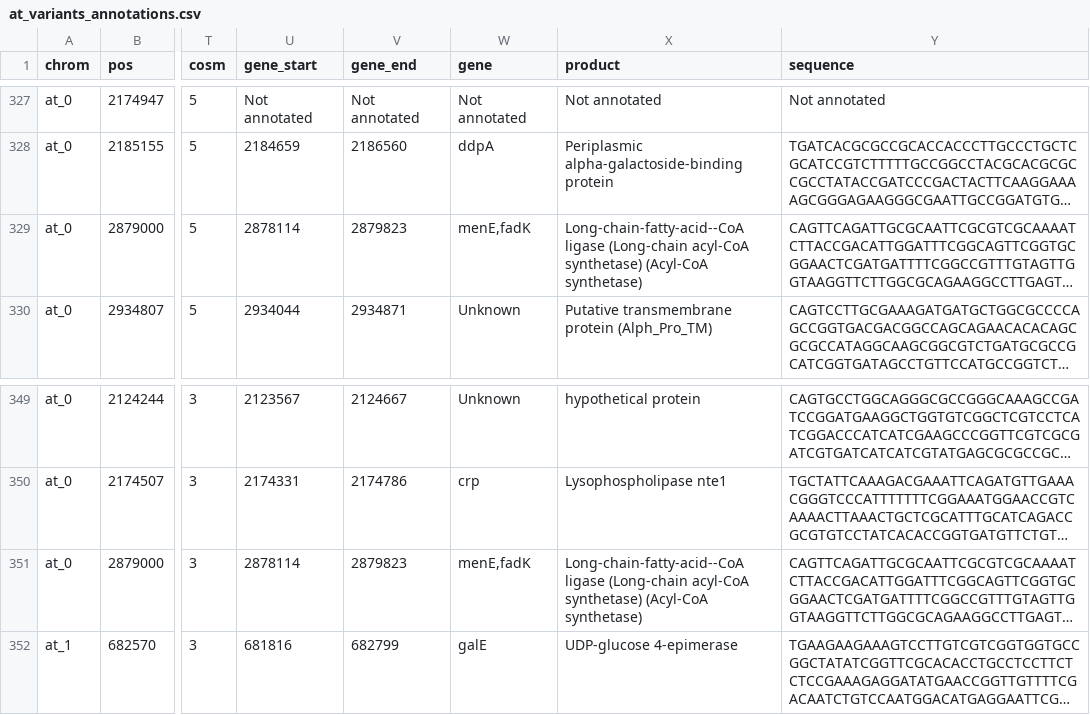
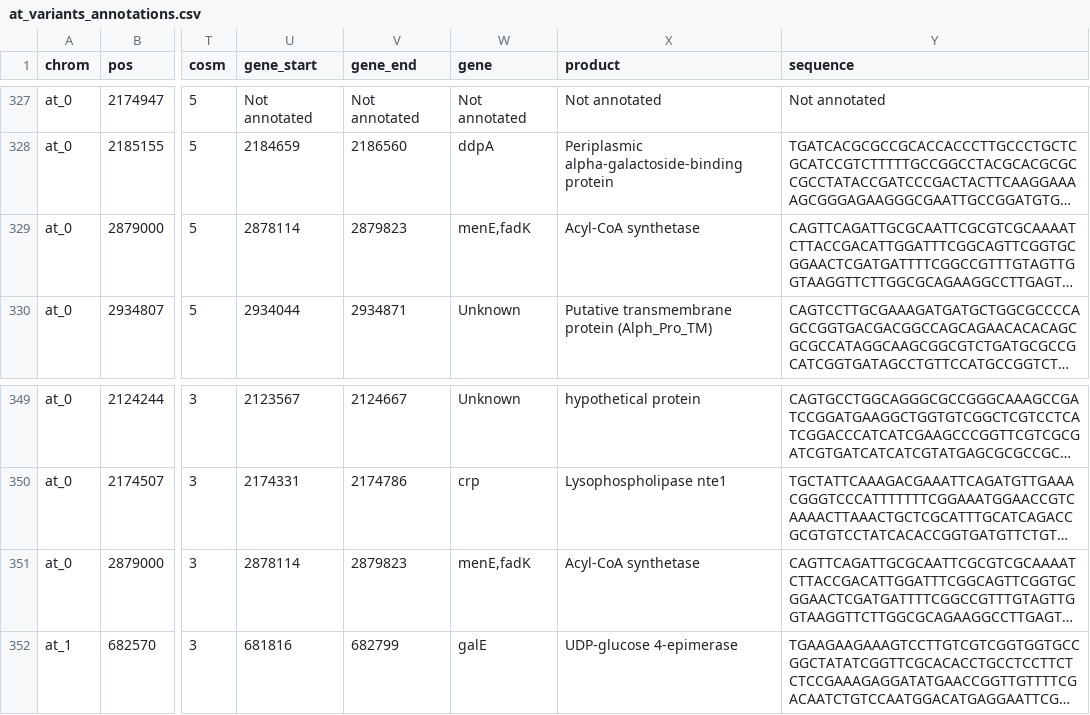
Before and after one commit to Mitri-lab/black_queen_hypothesis, a CSV file: annotations/at_variants_annotations.csv, drawn as a sheet; only a part is shown, gaps mark what is left out; long unchanged cells end in …; the diff covers the shown part only; the diff names each change by its address in the sheet, - before the commit and + after, or states it on an @@ line.

```diff
--- a/annotations/at_variants_annotations.csv
+++ b/annotations/at_variants_annotations.csv
-X329 (product): Long-chain-fatty-acid--CoA ligase (Long-chain acyl-CoA synthetase) (Acyl-CoA synthetase)
+X329 (product): Acyl-CoA synthetase
-X351 (product): Long-chain-fatty-acid--CoA ligase (Long-chain acyl-CoA synthetase) (Acyl-CoA synthetase)
+X351 (product): Acyl-CoA synthetase
```
Also changed, not shown: 15 edited cells elsewhere in this file, 6 other files.
